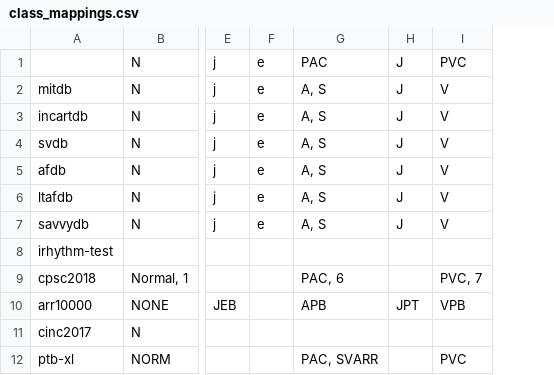
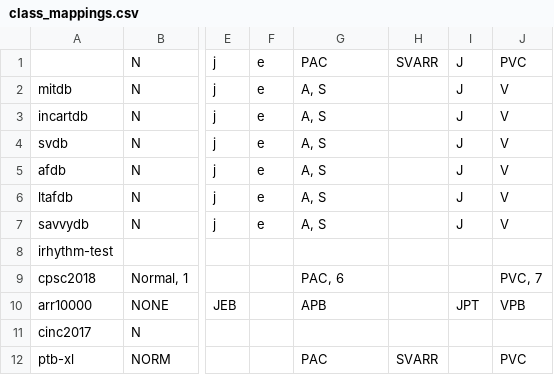
Before and after one commit to elenamer/ecg_classification_DL, a CSV file: tasks/class_mappings.csv, drawn as a sheet; only a part is shown, gaps mark what is left out; the diff names each change by its address in the sheet, - before the commit and + after, or states it on an @@ line.

Commit message:
update tasks

```diff
--- a/tasks/class_mappings.csv
+++ b/tasks/class_mappings.csv
+column H, rows 1-12: SVARR |  |  |  |  |  |  |  |  |  |  | SVARR
-G12: PAC, SVARR
+G12: PAC
```
Also changed, not shown: 4 other files.
